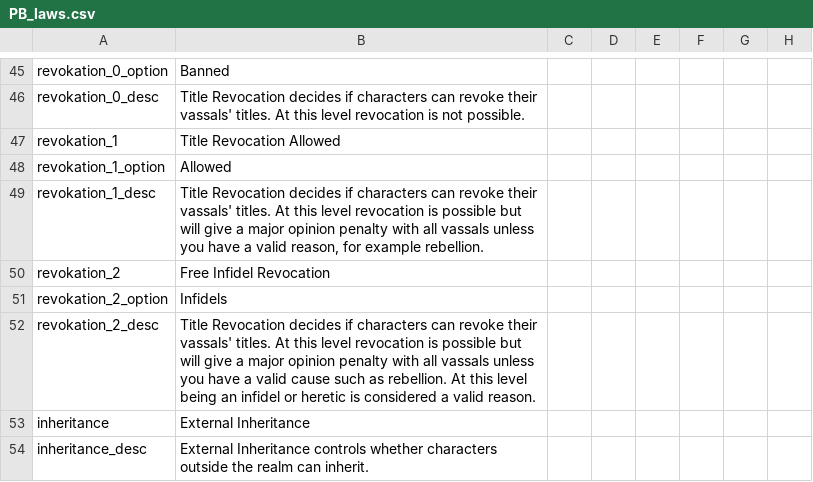
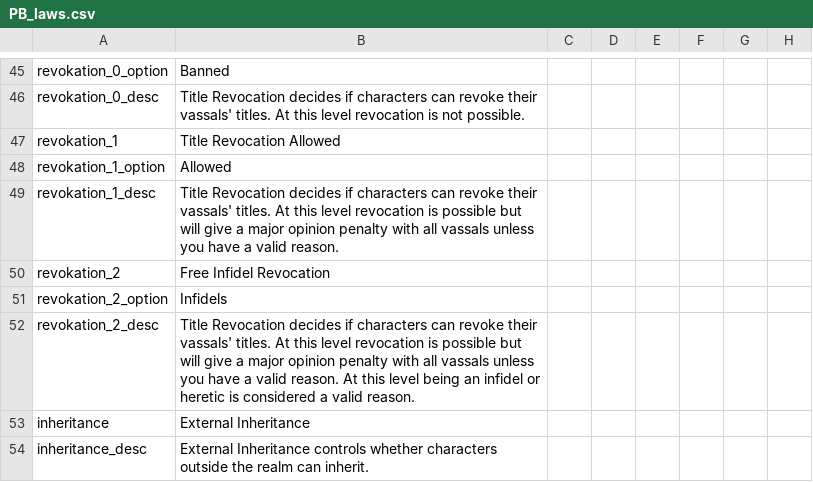
Before and after one commit to Meneth/PB-git, a CSV file: ProjectBalance/localisation/PB_laws.csv, drawn as a sheet; only a part is shown, gaps mark what is left out; the diff covers the shown part only; the diff names each change by its address in the sheet, - before the commit and + after, or states it on an @@ line.

```diff
--- a/ProjectBalance/localisation/PB_laws.csv
+++ b/ProjectBalance/localisation/PB_laws.csv
-B49: …a valid reason, for example rebellion.
+B49: …a valid reason.
-B52: …a valid cause such as rebellion. At this…
+B52: …a valid reason. At this…
```
Also changed, not shown: 9 edited cells elsewhere in this file, 1 other file.
